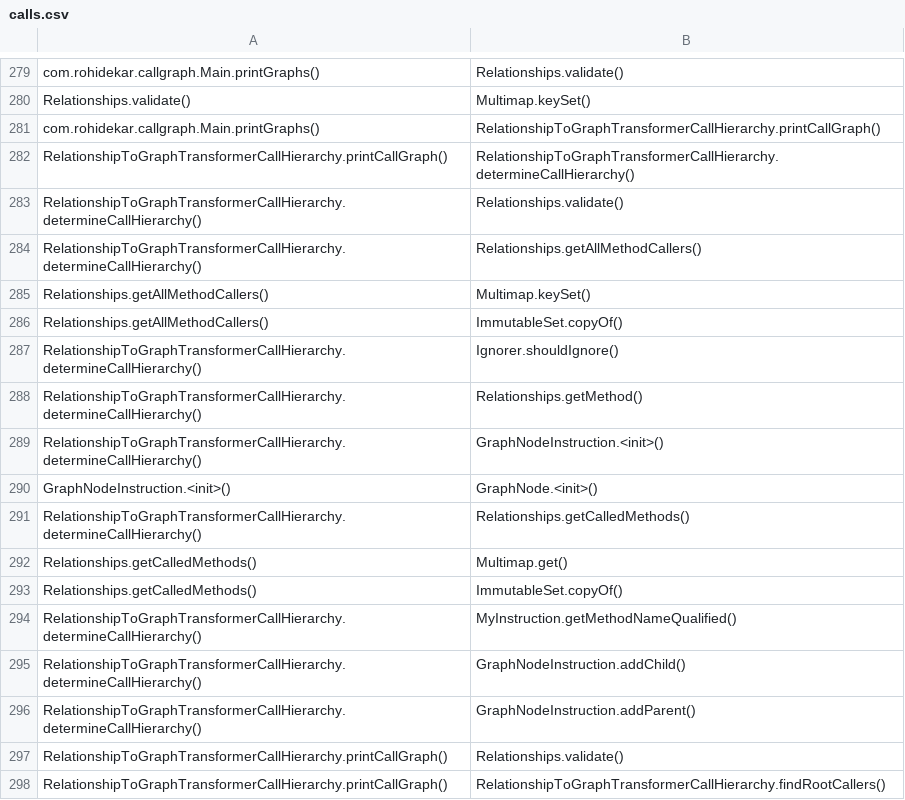
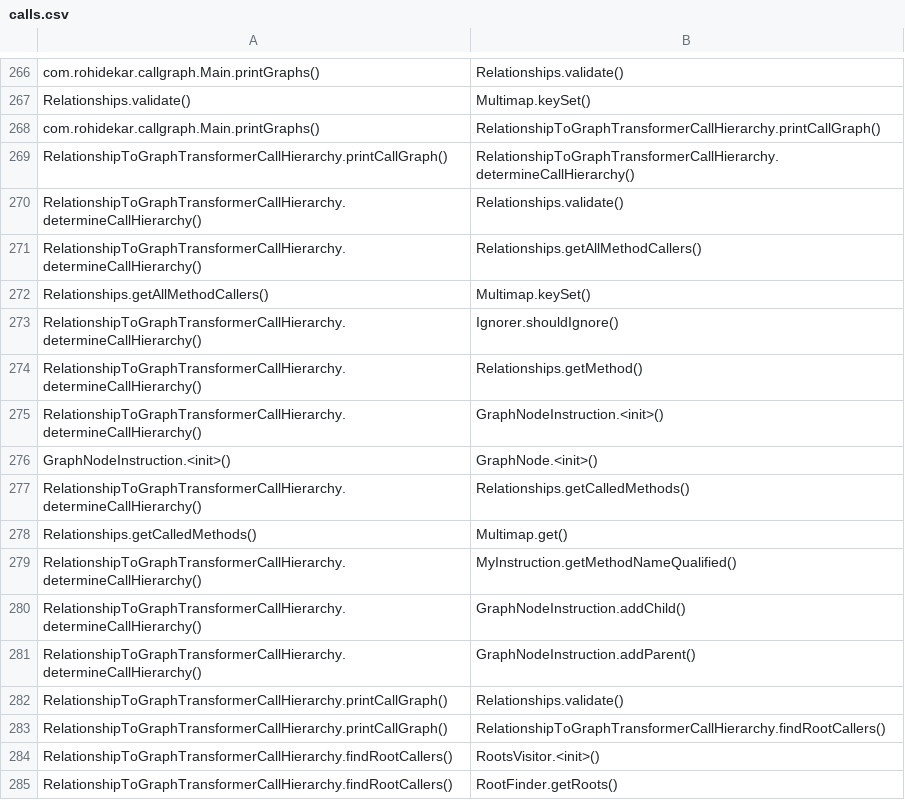
Before and after one commit to sarnobat/java_callgraph_csv.2018, a CSV file: calls.csv, drawn as a sheet; only a part is shown, gaps mark what is left out; the shorter side is filled out with more unchanged rows; the diff covers the shown part only.

```diff
--- a/calls.csv
+++ b/calls.csv
@@ -285,3 +272,2 @@
 "Relationships.getAllMethodCallers()","Multimap.keySet()"
-"Relationships.getAllMethodCallers()","ImmutableSet.copyOf()"
 "RelationshipToGraphTransformerCallHierarchy.determineCallHierarchy()","Ignorer.shouldIgnore()"
@@ -292,3 +278,2 @@
 "Relationships.getCalledMethods()","Multimap.get()"
-"Relationships.getCalledMethods()","ImmutableSet.copyOf()"
 "RelationshipToGraphTransformerCallHierarchy.determineCallHierarchy()","MyInstruction.getMethodNameQualified()"
```
Also changed, not shown: 13 removed rows elsewhere in this file.
